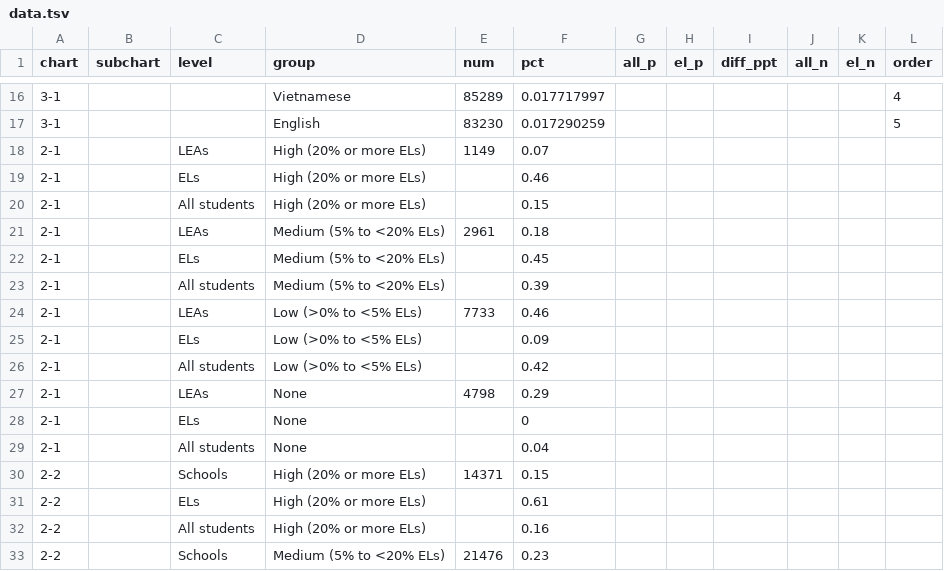
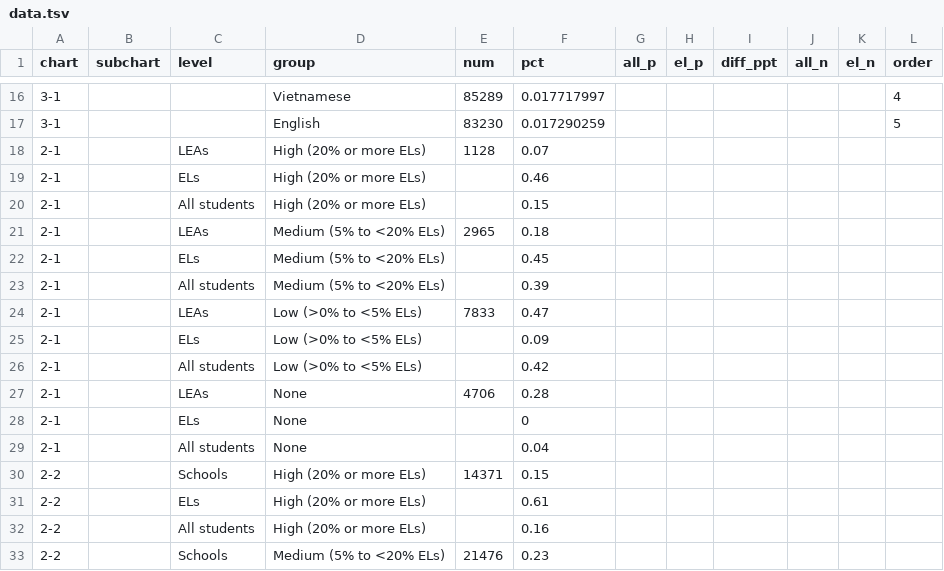
Before and after one commit to MarceloSimasWestat/MarceloSimasWestat.github.io, a TSV file: EnglishLearners/assets/data/data.tsv, drawn as a sheet; only a part is shown, gaps mark what is left out; the diff names each change by its address in the sheet, - before the commit and + after, or states it on an @@ line.

Commit message:
Update data (Vermont imputed)

```diff
--- a/EnglishLearners/assets/data/data.tsv
+++ b/EnglishLearners/assets/data/data.tsv
-E18 (num): 1149
+E18 (num): 1128
-E21 (num): 2961
+E21 (num): 2965
-E24 (num): 7733
+E24 (num): 7833
-F24 (pct): 0.46
+F24 (pct): 0.47
-E27 (num): 4798
+E27 (num): 4706
-F27 (pct): 0.29
+F27 (pct): 0.28
```
Also changed, not shown: 1 other file.
